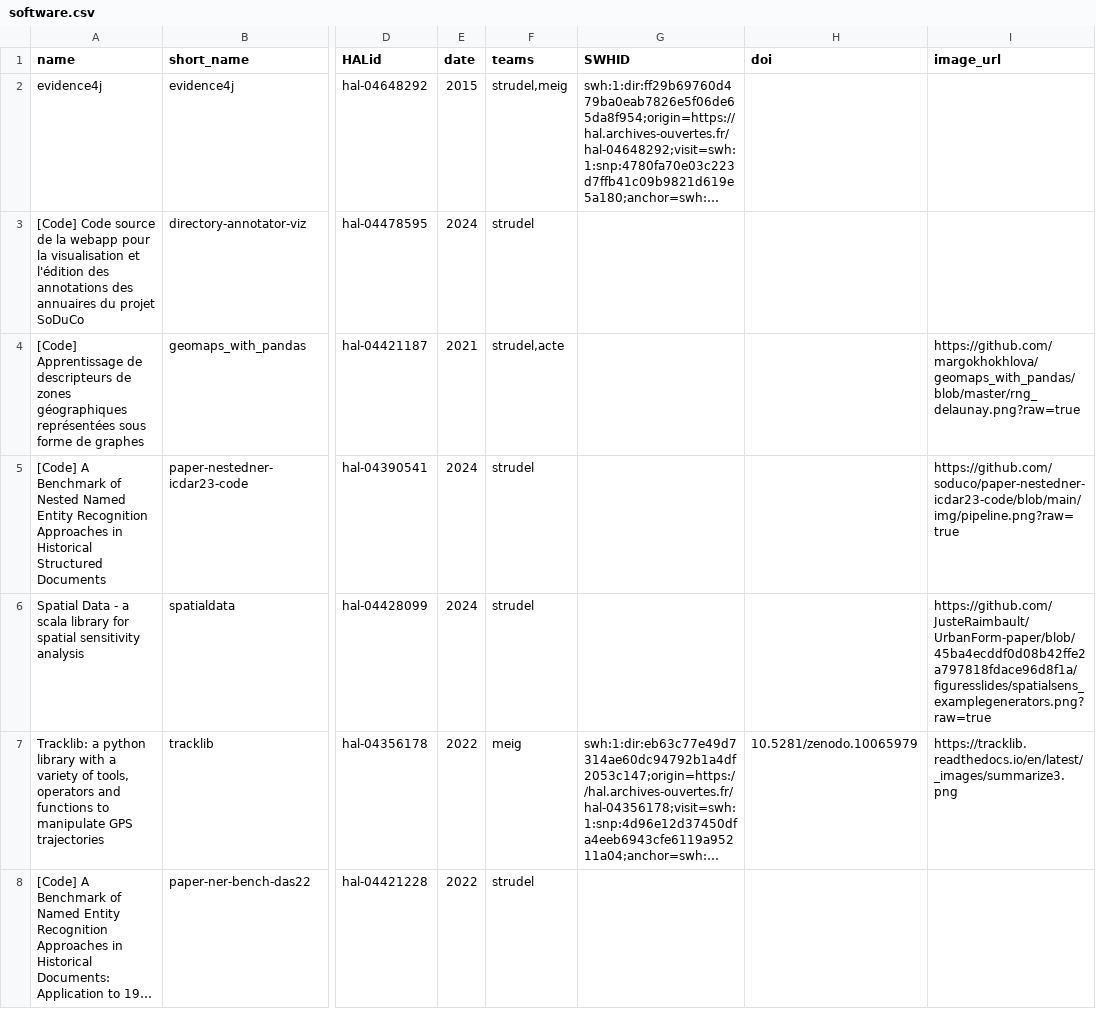
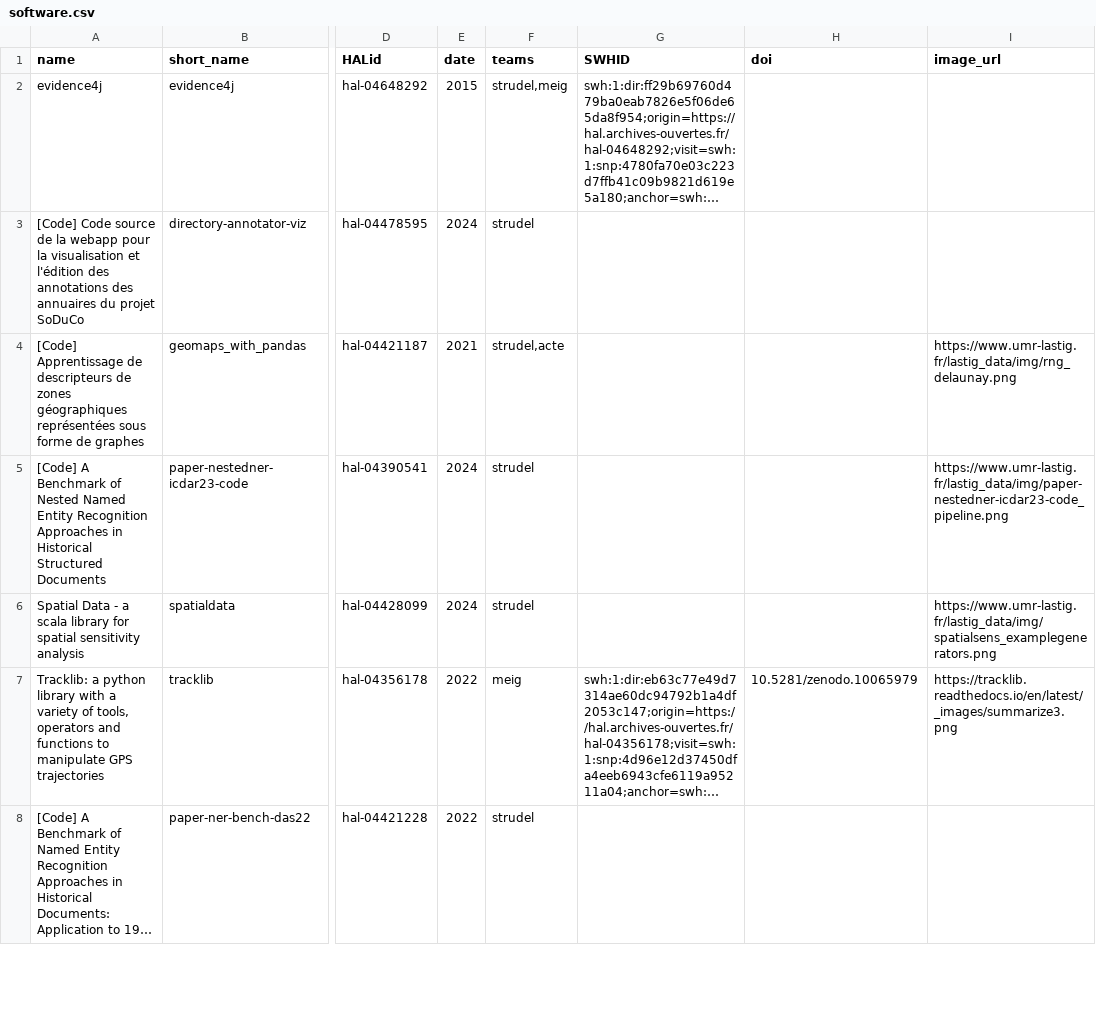
Before and after one commit to umrlastig/umrlastig.github.io, a CSV file: src/data/software.csv, drawn as a sheet; only a part is shown, gaps mark what is left out; long unchanged cells end in …; the diff covers the shown part only; the diff names each change by its address in the sheet, - before the commit and + after, or states it on an @@ line.

Commit message:
modified software images to point to lastig_data

```diff
--- a/src/data/software.csv
+++ b/src/data/software.csv
-I4 (image_url): https://github.com/margokhokhlova/geomaps_with_pandas/blob/master/rng_delaunay.png?raw=true
+I4 (image_url): https://www.umr-lastig.fr/lastig_data/img/rng_delaunay.png
-I5 (image_url): https://github.com/soduco/paper-nestedner-icdar23-code/blob/main/img/pipeline.png?raw=true
+I5 (image_url): https://www.umr-lastig.fr/lastig_data/img/paper-nestedner-icdar23-code_pipeline.png
-I6 (image_url): https://github.com/JusteRaimbault/UrbanForm-paper/blob/45ba4ecddf0d08b42ffe2a797818fdace96d8f1a/figuresslides/spatialsens_examplegenerators.png?raw=true
+I6 (image_url): https://www.umr-lastig.fr/lastig_data/img/spatialsens_examplegenerators.png
```
Also changed, not shown: 4 edited cells elsewhere in this file.
